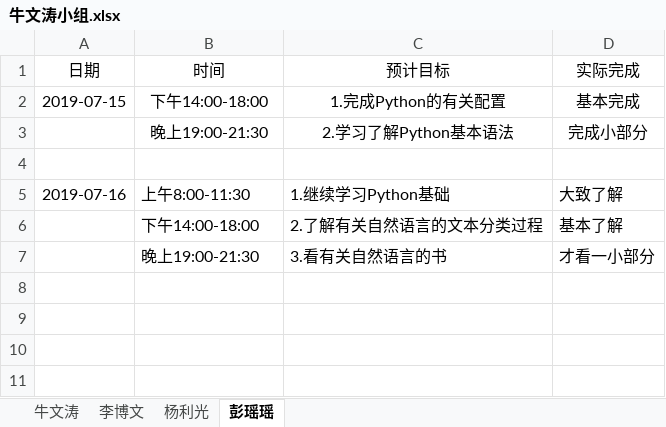
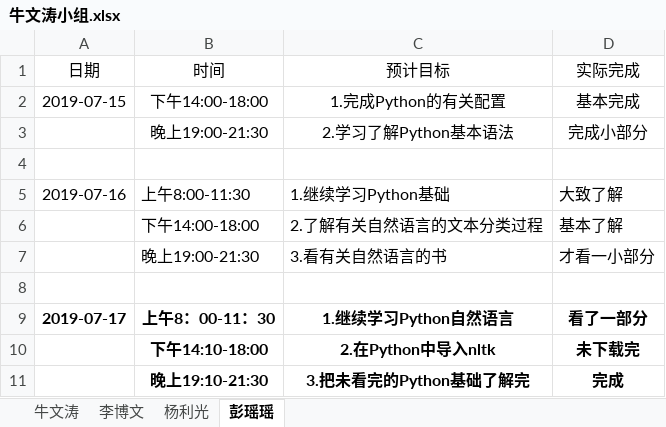
Before and after one commit to niuniu1122/guard, an Excel workbook: doc/log/牛文涛小组.xlsx, sheet 彭瑶瑶, drawn as a sheet; values as stored, in another font and other column widths than the file's, no borders; the diff names each change by its address in the sheet, - before the commit and + after, or states it on an @@ line.

```diff
--- a/doc/log/牛文涛小组.xlsx (sheet 彭瑶瑶)
+++ b/doc/log/牛文涛小组.xlsx (sheet 彭瑶瑶)
+row 8: (empty)
+row 9: 2019-07-17 | 上午8：00-11：30 | 1.继续学习Python自然语言 | 看了一部分
+row 10:  | 下午14:10-18:00 | 2.在Python中导入nltk | 未下载完
+row 11:  | 晚上19:10-21:30 | 3.把未看完的Python基础了解完 | 完成
```
Also changed, not shown: sheet 李博文, sheet 杨利光.
